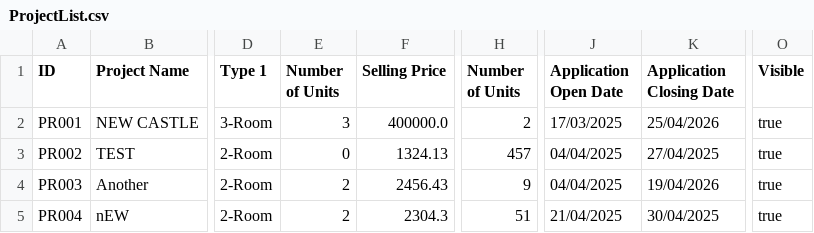
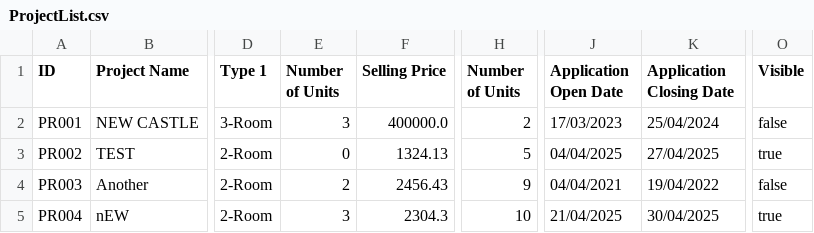
Before and after one commit to zenkang/BTOproject, a CSV file: src/data/ProjectList.csv, drawn as a sheet; only a part is shown, gaps mark what is left out; the diff names each change by its address in the sheet, - before the commit and + after, or states it on an @@ line.

```diff
--- a/src/data/ProjectList.csv
+++ b/src/data/ProjectList.csv
-J2 (Application Open Date): 17/03/2025
+J2 (Application Open Date): 17/03/2023
-K2 (Application Closing Date): 25/04/2026
+K2 (Application Closing Date): 25/04/2024
-O2 (Visible): true
+O2 (Visible): false
-H3 (Number of Units): 457
+H3 (Number of Units): 5
-J4 (Application Open Date): 04/04/2025
+J4 (Application Open Date): 04/04/2021
-K4 (Application Closing Date): 19/04/2026
+K4 (Application Closing Date): 19/04/2022
-O4 (Visible): true
+O4 (Visible): false
-E5 (Number of Units): 2
+E5 (Number of Units): 3
-H5 (Number of Units): 51
+H5 (Number of Units): 10
```
Also changed, not shown: src/data/ProjectRegistration.csv, 6 other files.
